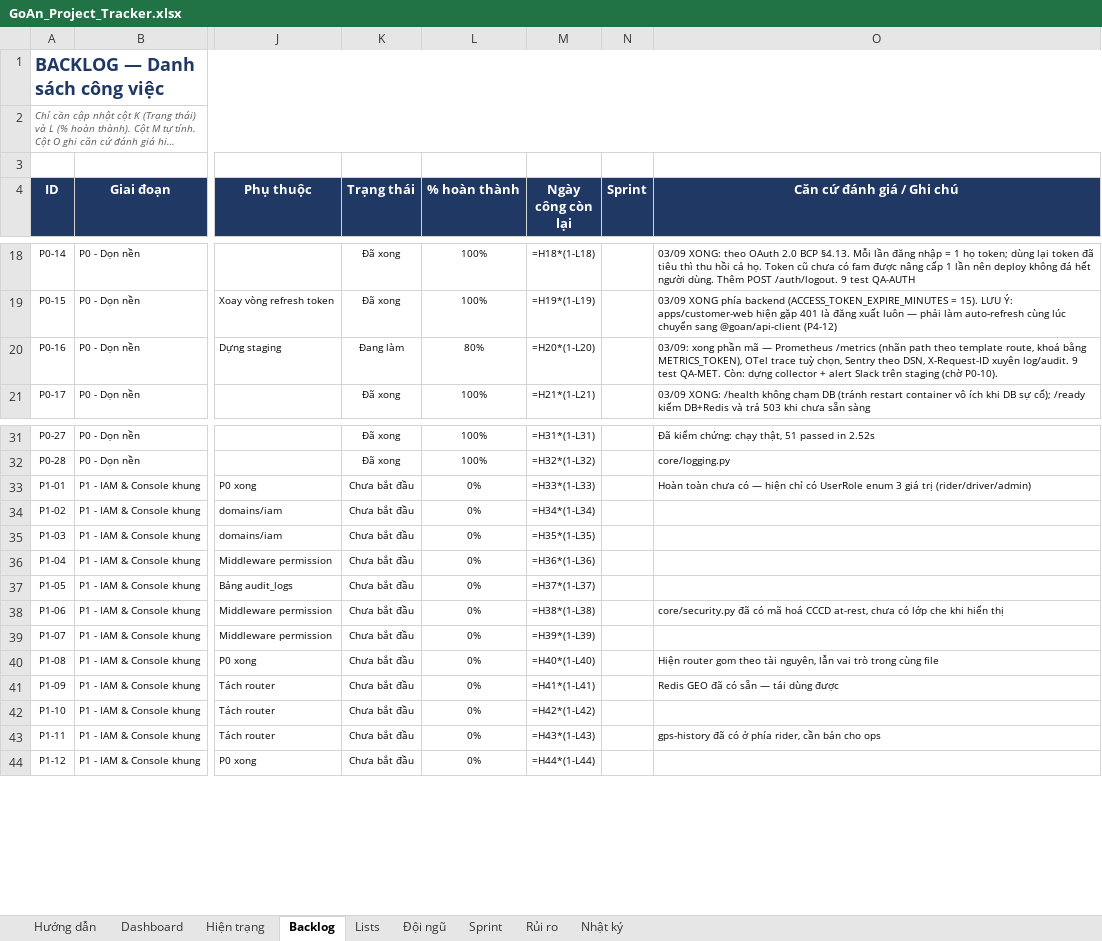
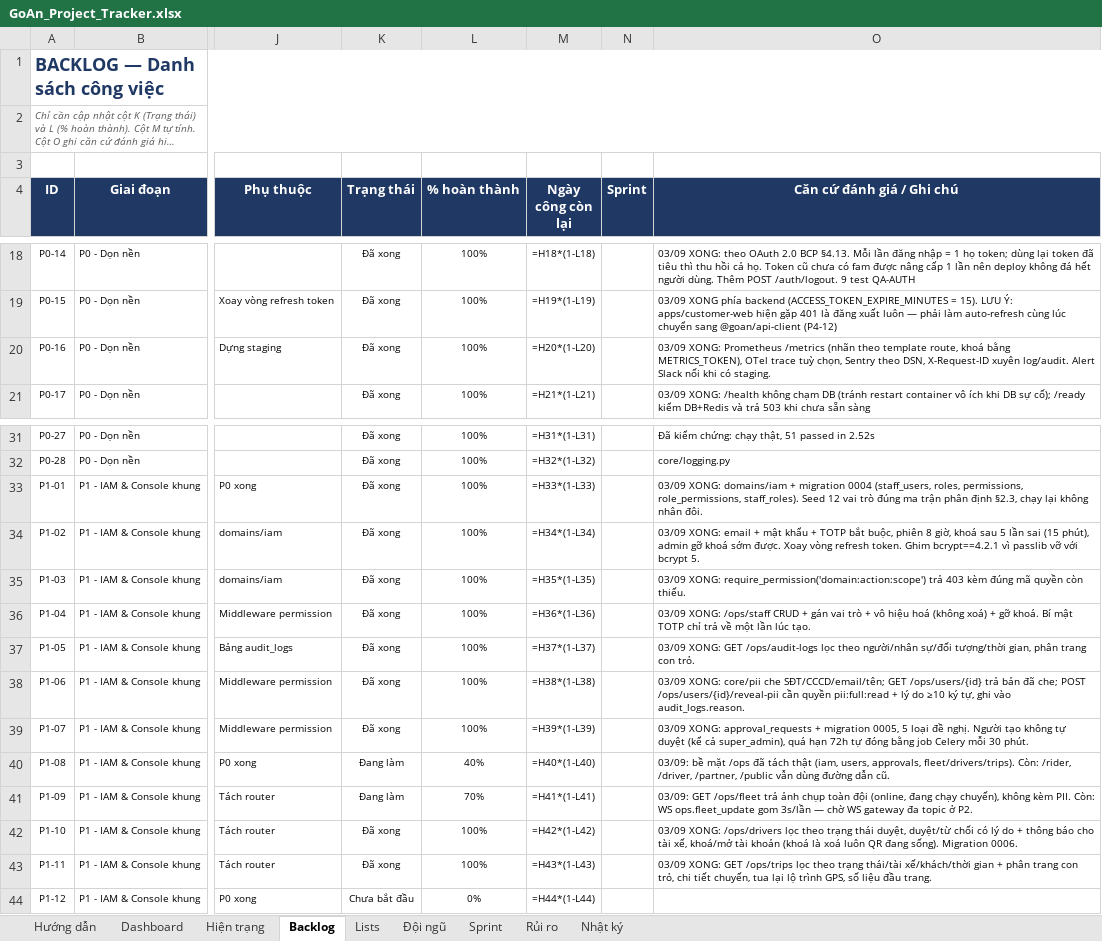
Before and after one commit to brucenguyen1852-IT/Goan, an Excel workbook: docs/GoAn_Project_Tracker.xlsx, sheet Backlog, drawn as a sheet; only a part is shown, gaps mark what is left out; long unchanged cells end in …; values as stored, in another font and other column widths than the file's, no borders; formulas without a stored value are shown as written; conditional formats not drawn; the diff names each change by its address in the sheet, - before the commit and + after, or states it on an @@ line.

```diff
--- a/docs/GoAn_Project_Tracker.xlsx (sheet Backlog)
+++ b/docs/GoAn_Project_Tracker.xlsx (sheet Backlog)
-K20 (Trạng thái): Đang làm
+K20 (Trạng thái): Đã xong
-L20 (% hoàn thành): 80%
+L20 (% hoàn thành): 100%
-O20 (Căn cứ đánh giá / Ghi chú): 03/09: xong phần mã — Prometheus /metrics (nhãn path theo template route, khoá bằng METRICS_TOKEN), OTel trace tuỳ chọn, Sentry theo DSN, X-Request-ID xuyên log/audit. 9 test QA-MET. Còn: dựng collector + alert Slack trên staging (chờ P0-10).
+O20 (Căn cứ đánh giá / Ghi chú): 03/09 XONG: Prometheus /metrics (nhãn theo template route, khoá bằng METRICS_TOKEN), OTel trace tuỳ chọn, Sentry theo DSN, X-Request-ID xuyên log/audit. Alert Slack nối khi có staging.
-K33:K39 (Trạng thái): Chưa bắt đầu
+K33:K39 (Trạng thái): Đã xong
-L33:L39 (% hoàn thành): 0%
+L33:L39 (% hoàn thành): 100%
-O33 (Căn cứ đánh giá / Ghi chú): Hoàn toàn chưa có — hiện chỉ có UserRole enum 3 giá trị (rider/driver/admin)
+O33 (Căn cứ đánh giá / Ghi chú): 03/09 XONG: domains/iam + migration 0004 (staff_users, roles, permissions, role_permissions, staff_roles). Seed 12 vai trò đúng ma trận phân định §2.3, chạy lại không nhân đôi.
-O34 (Căn cứ đánh giá / Ghi chú): (empty)
+O34 (Căn cứ đánh giá / Ghi chú): 03/09 XONG: email + mật khẩu + TOTP bắt buộc, phiên 8 giờ, khoá sau 5 lần sai (15 phút), admin gỡ khoá sớm được. Xoay vòng refresh token. Ghim bcrypt==4.2.1 vì passlib vỡ với bcrypt 5.
-O35 (Căn cứ đánh giá / Ghi chú): (empty)
+O35 (Căn cứ đánh giá / Ghi chú): 03/09 XONG: require_permission('domain:action:scope') trả 403 kèm đúng mã quyền còn thiếu.
-O36 (Căn cứ đánh giá / Ghi chú): (empty)
+O36 (Căn cứ đánh giá / Ghi chú): 03/09 XONG: /ops/staff CRUD + gán vai trò + vô hiệu hoá (không xoá) + gỡ khoá. Bí mật TOTP chỉ trả về một lần lúc tạo.
-O37 (Căn cứ đánh giá / Ghi chú): (empty)
+O37 (Căn cứ đánh giá / Ghi chú): 03/09 XONG: GET /ops/audit-logs lọc theo người/nhân sự/đối tượng/thời gian, phân trang con trỏ.
-O38 (Căn cứ đánh giá / Ghi chú): core/security.py đã có mã hoá CCCD at-rest, chưa có lớp che khi hiển thị
+O38 (Căn cứ đánh giá / Ghi chú): 03/09 XONG: core/pii che SĐT/CCCD/email/tên; GET /ops/users/{id} trả bản đã che; POST /ops/users/{id}/reveal-pii cần quyền pii:full:read + lý do ≥10 ký tự, ghi vào audit_logs.reason.
-O39 (Căn cứ đánh giá / Ghi chú): (empty)
+O39 (Căn cứ đánh giá / Ghi chú): 03/09 XONG: approval_requests + migration 0005, 5 loại đề nghị. Người tạo không tự duyệt (kể cả super_admin), quá hạn 72h tự đóng bằng job Celery mỗi 30 phút.
-K40:K41 (Trạng thái): Chưa bắt đầu
+K40:K41 (Trạng thái): Đang làm
-L40 (% hoàn thành): 0%
+L40 (% hoàn thành): 40%
-O40 (Căn cứ đánh giá / Ghi chú): Hiện router gom theo tài nguyên, lẫn vai trò trong cùng file
+O40 (Căn cứ đánh giá / Ghi chú): 03/09: bề mặt /ops đã tách thật (iam, users, approvals, fleet/drivers/trips). Còn: /rider, /driver, /partner, /public vẫn dùng đường dẫn cũ.
-L41 (% hoàn thành): 0%
+L41 (% hoàn thành): 70%
-O41 (Căn cứ đánh giá / Ghi chú): Redis GEO đã có sẵn — tái dùng được
+O41 (Căn cứ đánh giá / Ghi chú): 03/09: GET /ops/fleet trả ảnh chụp toàn đội (online, đang chạy chuyến), không kèm PII. Còn: WS ops.fleet_update gom 3s/lần — chờ WS gateway đa topic ở P2.
-K42:K43 (Trạng thái): Chưa bắt đầu
+K42:K43 (Trạng thái): Đã xong
-L42:L43 (% hoàn thành): 0%
+L42:L43 (% hoàn thành): 100%
-O42 (Căn cứ đánh giá / Ghi chú): (empty)
+O42 (Căn cứ đánh giá / Ghi chú): 03/09 XONG: /ops/drivers lọc theo trạng thái duyệt, duyệt/từ chối có lý do + thông báo cho tài xế, khoá/mở tài khoản (khoá là xoá luôn QR đang sống). Migration 0006.
-O43 (Căn cứ đánh giá / Ghi chú): gps-history đã có ở phía rider, cần bản cho ops
+O43 (Căn cứ đánh giá / Ghi chú): 03/09 XONG: GET /ops/trips lọc theo trạng thái/tài xế/khách/thời gian + phân trang con trỏ, chi tiết chuyến, tua lại lộ trình GPS, số liệu đầu trang.
```
Also changed, not shown: sheet Hiện trạng, 12 other files.
